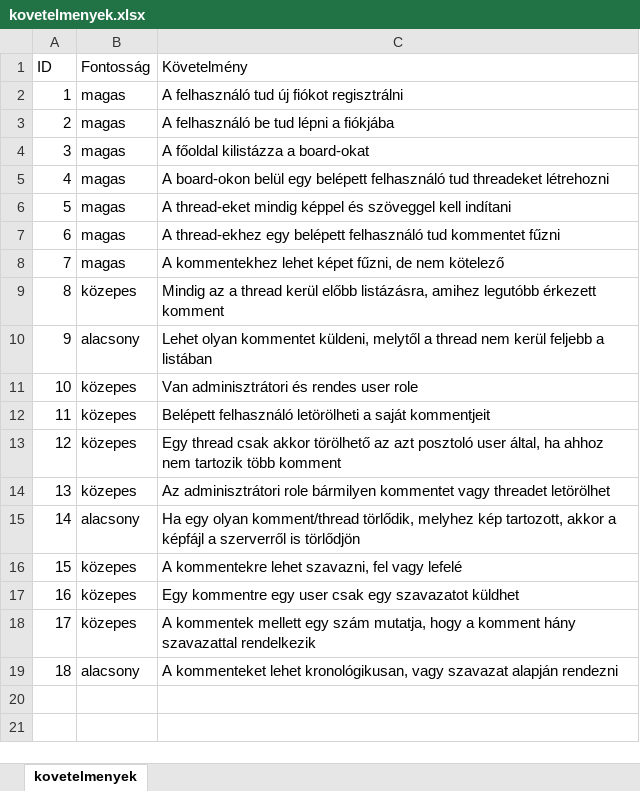
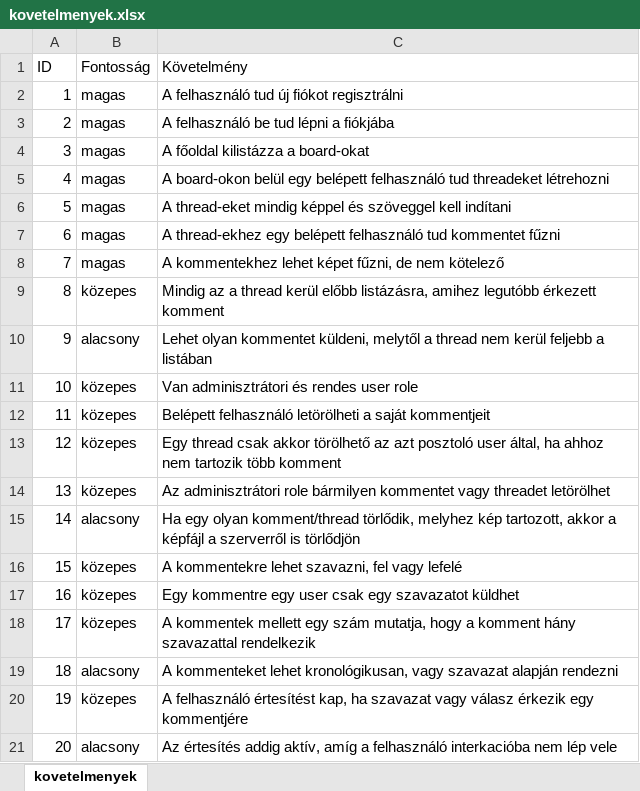
Before and after one commit to bonifacsolyom/SzakgyakChan, an Excel workbook: specifikacio/misc/kovetelmenyek.xlsx, sheet kovetelmenyek, drawn as a sheet; values as stored, in another font and other column widths than the file's, no borders; the diff names each change by its address in the sheet, - before the commit and + after, or states it on an @@ line.

Commit message:
Notifikációs követelmény és egy szekvenciadiagram hozzáadása
- egy új követelmény a felhasználók értesítéséről
- egy szekvenciadiagram hozzáadása a kommentelés működéséről
- tervek részletesebb leírása
- use-case és osztálydiagram frissítése az új követelmények szerint

```diff
--- a/specifikacio/misc/kovetelmenyek.xlsx (sheet kovetelmenyek)
+++ b/specifikacio/misc/kovetelmenyek.xlsx (sheet kovetelmenyek)
+row 20: 19 | közepes | A felhasználó értesítést kap, ha szavazat vagy válasz érkezik egy kommentjére
+row 21: 20 | alacsony | Az értesítés addig aktív, amíg a felhasználó interkacióba nem lép vele
```
Also changed, not shown: 7 other files.
